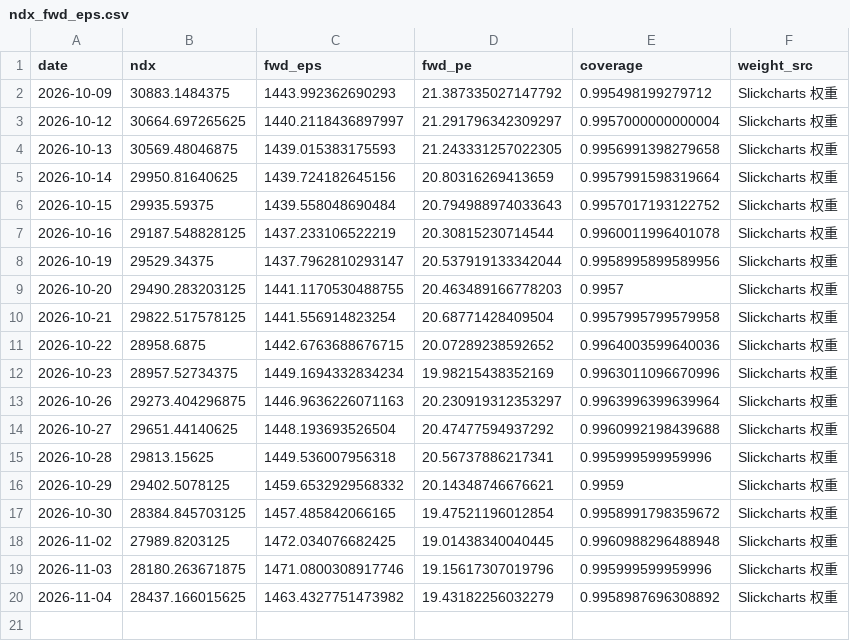
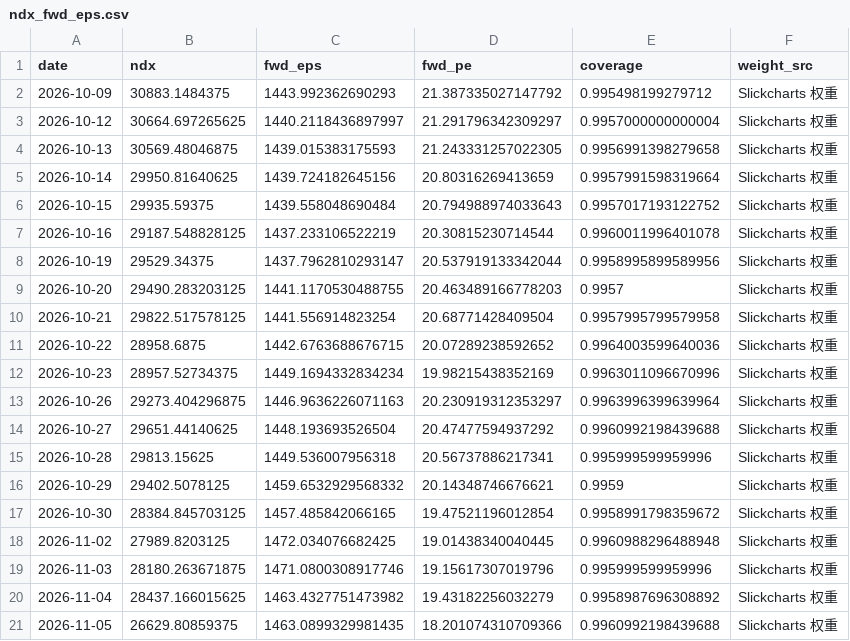
Before and after one commit to zhoupixue/ndx5s, a CSV file: data/ndx_fwd_eps.csv, drawn as a sheet; the diff names each change by its address in the sheet, - before the commit and + after, or states it on an @@ line.

```diff
--- a/data/ndx_fwd_eps.csv
+++ b/data/ndx_fwd_eps.csv
+row 21: 2026-11-05 | 26629.80859375 | 1463.0899329981435 | 18.201074310709366 | 0.9960992198439688 | Slickcharts 权重
```
Also changed, not shown: 2 other files.
